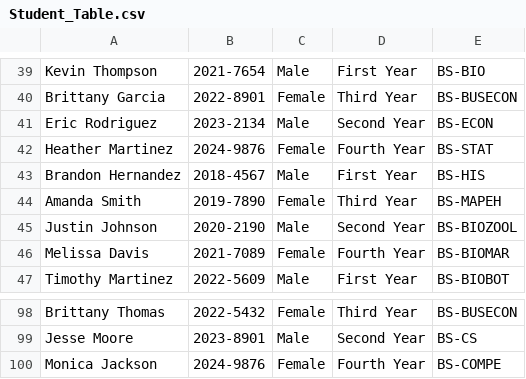
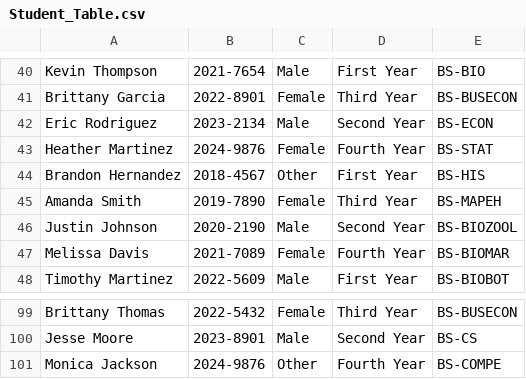
Before and after one commit to Jericho897/CCC151-Simple-Student-Information-System, a CSV file: Student_Table.csv, drawn as a sheet; only a part is shown, gaps mark what is left out; the diff covers the shown part only.

```diff
--- a/Student_Table.csv
+++ b/Student_Table.csv
@@ -42,3 +43,3 @@ Eric Rodriguez,2023-2134,Male,Second Year,BS-ECON
 Heather Martinez,2024-9876,Female,Fourth Year,BS-STAT
-Brandon Hernandez,2018-4567,Male,First Year,BS-HIS
+Brandon Hernandez,2018-4567,Other,First Year,BS-HIS
 Amanda Smith,2019-7890,Female,Third Year,BS-MAPEH
@@ -99,2 +100,2 @@ Brittany Thomas,2022-5432,Female,Third Year,BS-BUSECON
 Jesse Moore,2023-8901,Male,Second Year,BS-CS
-Monica Jackson,2024-9876,Female,Fourth Year,BS-COMPE
+Monica Jackson,2024-9876,Other,Fourth Year,BS-COMPE
```
Also changed, not shown: 1 added row and 7 edited cells elsewhere in this file.
